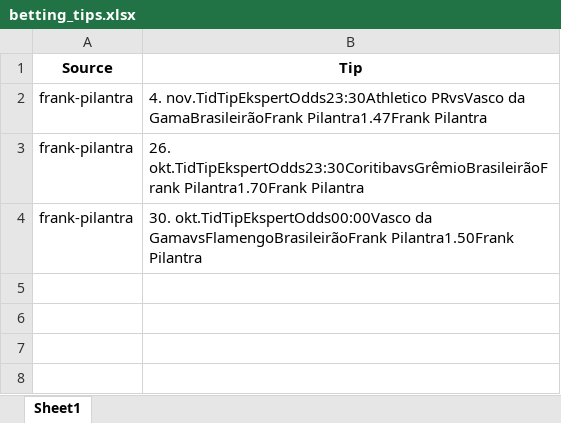
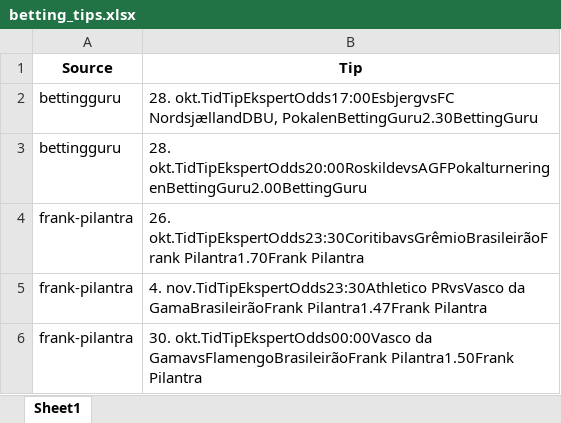
Before and after one commit to mahmad789/alerts, an Excel workbook: betting_tips.xlsx, sheet Sheet1, drawn as a sheet; values as stored, in another font and other column widths than the file's, no borders; the diff names each change by its address in the sheet, - before the commit and + after, or states it on an @@ line.

```diff
--- a/betting_tips.xlsx (sheet Sheet1)
+++ b/betting_tips.xlsx (sheet Sheet1)
+row 2: bettingguru | 28. okt.TidTipEkspertOdds17:00EsbjergvsFC NordsjællandDBU, PokalenBettingGuru2.30BettingGuru
+row 3: bettingguru | 28. okt.TidTipEkspertOdds20:00RoskildevsAGFPokalturneringenBettingGuru2.00BettingGuru
@@ row 3 moved to row 4: frank-pilantra @@
```
